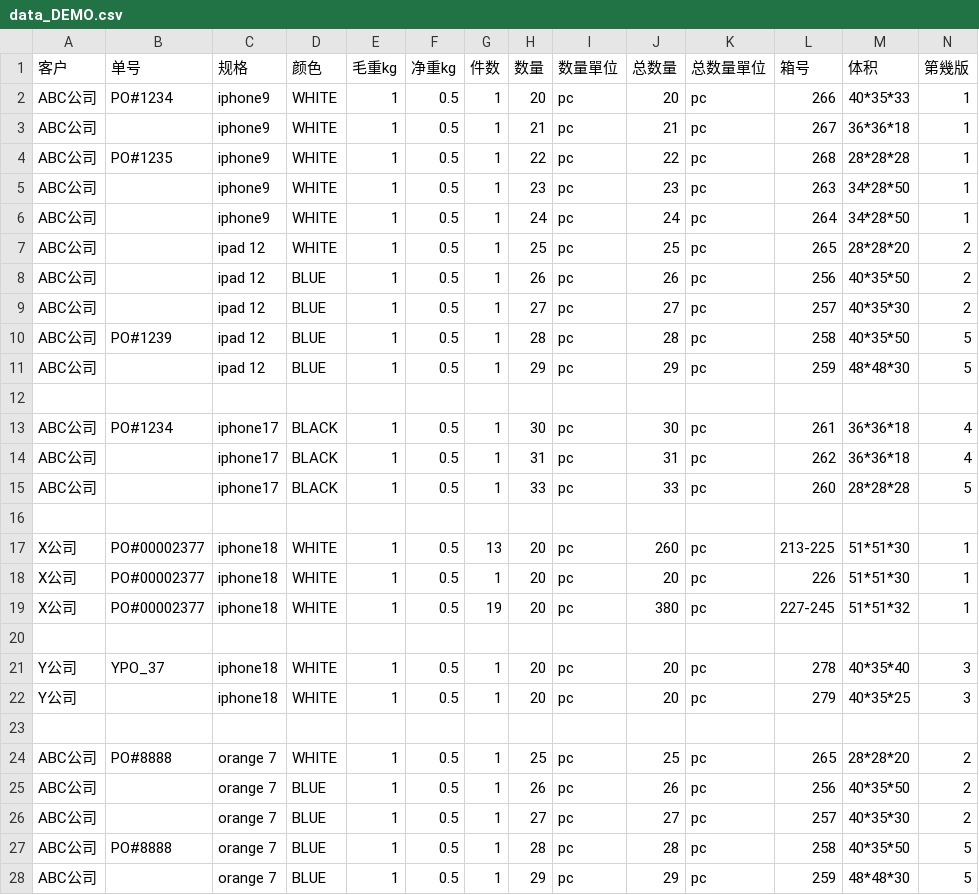
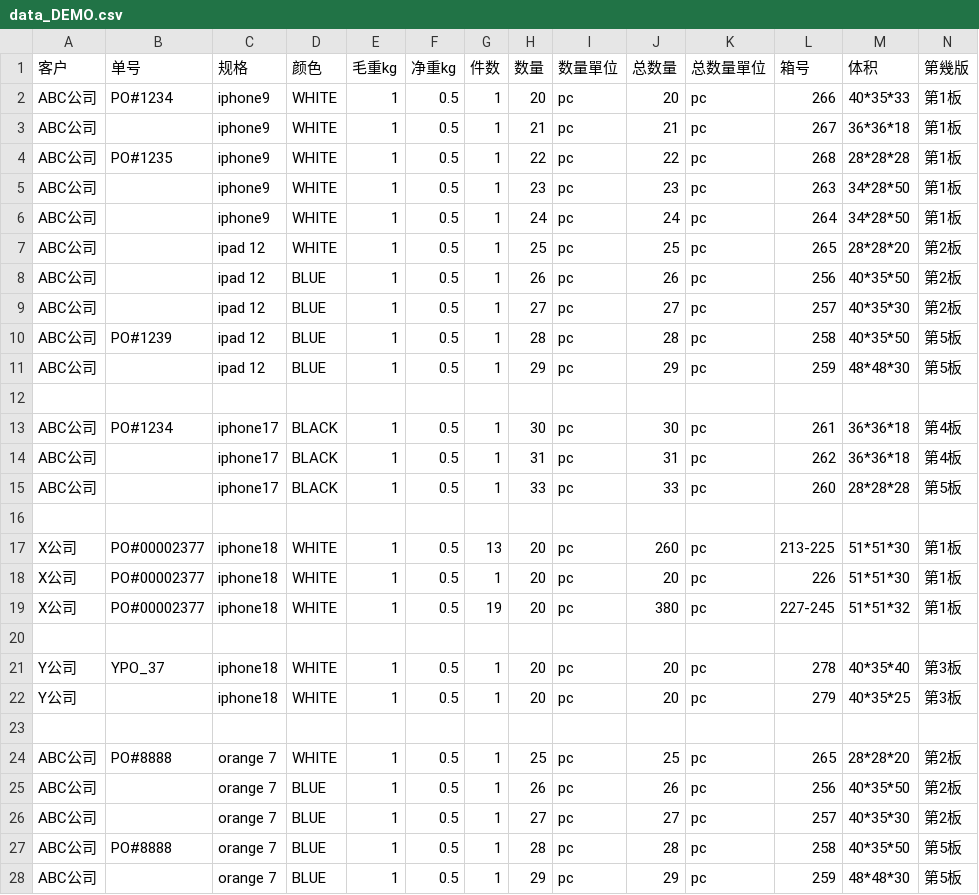
Before and after one commit to fungccc/CargoView, a CSV file: demo/data_DEMO.csv, drawn as a sheet.

Commit message:
Update data_DEMO.csv

```diff
--- a/demo/data_DEMO.csv
+++ b/demo/data_DEMO.csv
@@ -1,28 +1,28 @@
 客户	单号	规格	颜色	毛重kg	净重kg	件数	数量	数量單位	总数量	总数量單位	箱号	体积	第幾版
-ABC公司	PO#1234	iphone9	WHITE	1	0.5	1	20	pc	20	pc	266	40*35*33	1
-ABC公司		iphone9	WHITE	1	0.5	1	21	pc	21	pc	267	36*36*18	1
-ABC公司	PO#1235	iphone9	WHITE	1	0.5	1	22	pc	22	pc	268	28*28*28	1
-ABC公司		iphone9	WHITE	1	0.5	1	23	pc	23	pc	263	34*28*50	1
-ABC公司		iphone9	WHITE	1	0.5	1	24	pc	24	pc	264	34*28*50	1
-ABC公司		ipad 12	WHITE	1	0.5	1	25	pc	25	pc	265	28*28*20	2
-ABC公司		ipad 12	BLUE	1	0.5	1	26	pc	26	pc	256	40*35*50	2
-ABC公司		ipad 12	BLUE	1	0.5	1	27	pc	27	pc	257	40*35*30	2
-ABC公司	PO#1239	ipad 12	BLUE	1	0.5	1	28	pc	28	pc	258	40*35*50	5
-ABC公司		ipad 12	BLUE	1	0.5	1	29	pc	29	pc	259	48*48*30	5
+ABC公司	PO#1234	iphone9	WHITE	1	0.5	1	20	pc	20	pc	266	40*35*33	第1板
+ABC公司		iphone9	WHITE	1	0.5	1	21	pc	21	pc	267	36*36*18	第1板
+ABC公司	PO#1235	iphone9	WHITE	1	0.5	1	22	pc	22	pc	268	28*28*28	第1板
+ABC公司		iphone9	WHITE	1	0.5	1	23	pc	23	pc	263	34*28*50	第1板
+ABC公司		iphone9	WHITE	1	0.5	1	24	pc	24	pc	264	34*28*50	第1板
+ABC公司		ipad 12	WHITE	1	0.5	1	25	pc	25	pc	265	28*28*20	第2板
+ABC公司		ipad 12	BLUE	1	0.5	1	26	pc	26	pc	256	40*35*50	第2板
+ABC公司		ipad 12	BLUE	1	0.5	1	27	pc	27	pc	257	40*35*30	第2板
+ABC公司	PO#1239	ipad 12	BLUE	1	0.5	1	28	pc	28	pc	258	40*35*50	第5板
+ABC公司		ipad 12	BLUE	1	0.5	1	29	pc	29	pc	259	48*48*30	第5板
 													
-ABC公司	PO#1234	iphone17	BLACK	1	0.5	1	30	pc	30	pc	261	36*36*18	4
-ABC公司		iphone17	BLACK	1	0.5	1	31	pc	31	pc	262	36*36*18	4
-ABC公司		iphone17	BLACK	1	0.5	1	33	pc	33	pc	260	28*28*28	5
+ABC公司	PO#1234	iphone17	BLACK	1	0.5	1	30	pc	30	pc	261	36*36*18	第4板
+ABC公司		iphone17	BLACK	1	0.5	1	31	pc	31	pc	262	36*36*18	第4板
+ABC公司		iphone17	BLACK	1	0.5	1	33	pc	33	pc	260	28*28*28	第5板
 													
-X公司	PO#00002377	iphone18	WHITE	1	0.5	13	20	pc	260	pc	213-225	51*51*30	1
-X公司	PO#00002377	iphone18	WHITE	1	0.5	1	20	pc	20	pc	226	51*51*30	1
-X公司	PO#00002377	iphone18	WHITE	1	0.5	19	20	pc	380	pc	227-245	51*51*32	1
+X公司	PO#00002377	iphone18	WHITE	1	0.5	13	20	pc	260	pc	213-225	51*51*30	第1板
+X公司	PO#00002377	iphone18	WHITE	1	0.5	1	20	pc	20	pc	226	51*51*30	第1板
+X公司	PO#00002377	iphone18	WHITE	1	0.5	19	20	pc	380	pc	227-245	51*51*32	第1板
 													
-Y公司	YPO_37	iphone18	WHITE	1	0.5	1	20	pc	20	pc	278	40*35*40	3
-Y公司		iphone18	WHITE	1	0.5	1	20	pc	20	pc	279	40*35*25	3
+Y公司	YPO_37	iphone18	WHITE	1	0.5	1	20	pc	20	pc	278	40*35*40	第3板
+Y公司		iphone18	WHITE	1	0.5	1	20	pc	20	pc	279	40*35*25	第3板
 													
-ABC公司	PO#8888	orange 7	WHITE	1	0.5	1	25	pc	25	pc	265	28*28*20	2
-ABC公司		orange 7	BLUE	1	0.5	1	26	pc	26	pc	256	40*35*50	2
-ABC公司		orange 7	BLUE	1	0.5	1	27	pc	27	pc	257	40*35*30	2
-ABC公司	PO#8888	orange 7	BLUE	1	0.5	1	28	pc	28	pc	258	40*35*50	5
-ABC公司		orange 7	BLUE	1	0.5	1	29	pc	29	pc	259	48*48*30	5
+ABC公司	PO#8888	orange 7	WHITE	1	0.5	1	25	pc	25	pc	265	28*28*20	第2板
+ABC公司		orange 7	BLUE	1	0.5	1	26	pc	26	pc	256	40*35*50	第2板
+ABC公司		orange 7	BLUE	1	0.5	1	27	pc	27	pc	257	40*35*30	第2板
+ABC公司	PO#8888	orange 7	BLUE	1	0.5	1	28	pc	28	pc	258	40*35*50	第5板
+ABC公司		orange 7	BLUE	1	0.5	1	29	pc	29	pc	259	48*48*30	第5板
```
